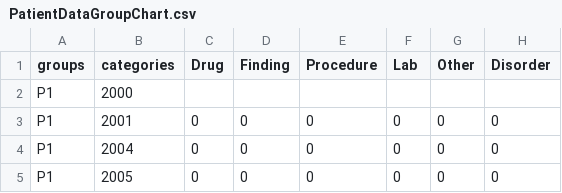
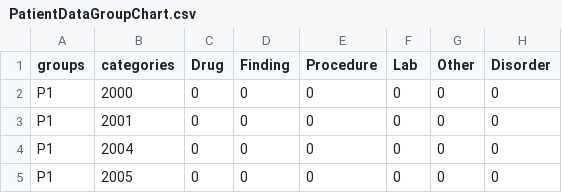
Before and after one commit to Saja-alawneh/d3_data, a CSV file: PatientDataGroupChart.csv, drawn as a sheet; only a part is shown; removed rows and columns are numbered as before the commit, all else as after; the diff names each change by its address in the sheet, - before the commit and + after, or states it on an @@ line.

Commit message:
Update PatientDataGroupChart.csv

```diff
--- a/PatientDataGroupChart.csv
+++ b/PatientDataGroupChart.csv
-row 2: P1 | 2000
+row 2: P1 | 2000 | 0 | 0 | 0 | 0 | 0 | 0
```
